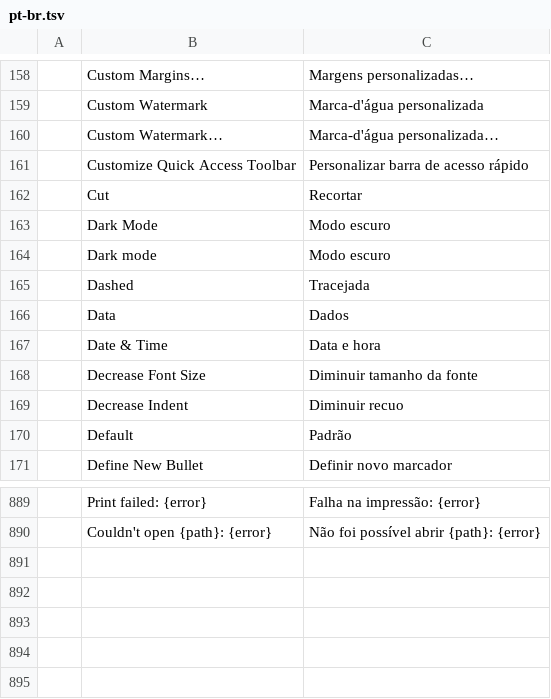
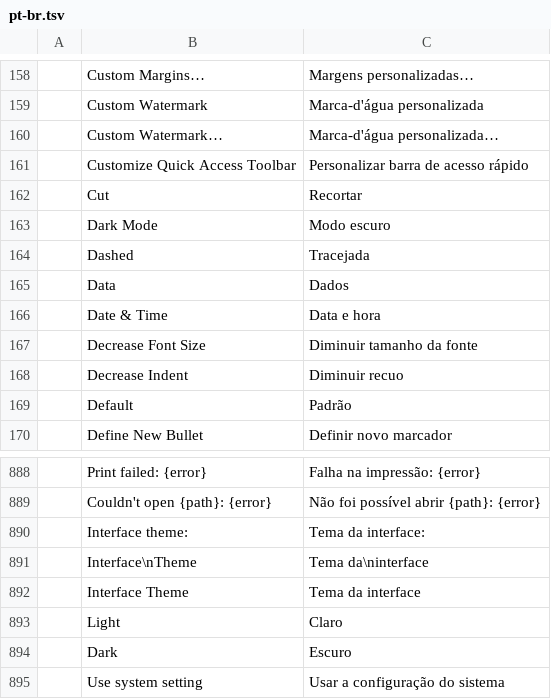
Before and after one commit to NoobsDeSroobs/wordcraft, a TSV file: crates/ui-egui/src/i18n/pt-br.tsv, drawn as a sheet; only a part is shown, gaps mark what is left out.

```diff
--- a/crates/ui-egui/src/i18n/pt-br.tsv
+++ b/crates/ui-egui/src/i18n/pt-br.tsv
@@ -163,3 +163,2 @@
 	Dark Mode	Modo escuro
-	Dark mode	Modo escuro
 	Dashed	Tracejada
@@ -890 +889,7 @@
 	Couldn't open {path}: {error}	Não foi possível abrir {path}: {error}
+	Interface theme:	Tema da interface:
+	Interface\nTheme	Tema da\ninterface
+	Interface Theme	Tema da interface
+	Light	Claro
+	Dark	Escuro
+	Use system setting	Usar a configuração do sistema
```
Also changed, not shown: crates/ui-egui/src/i18n/es.tsv, crates/ui-egui/src/i18n/ja.tsv, 9 other files.
